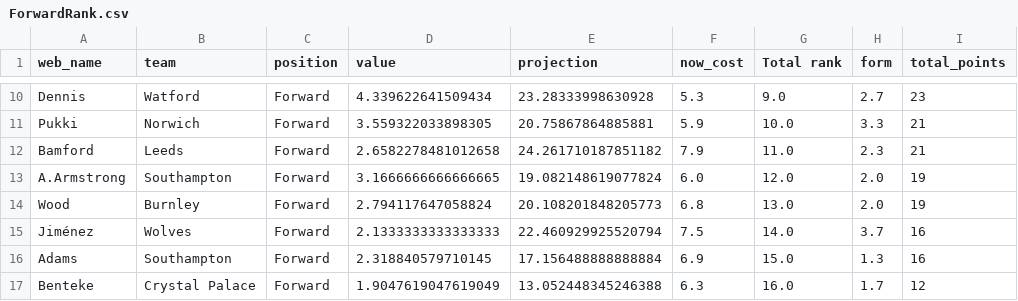
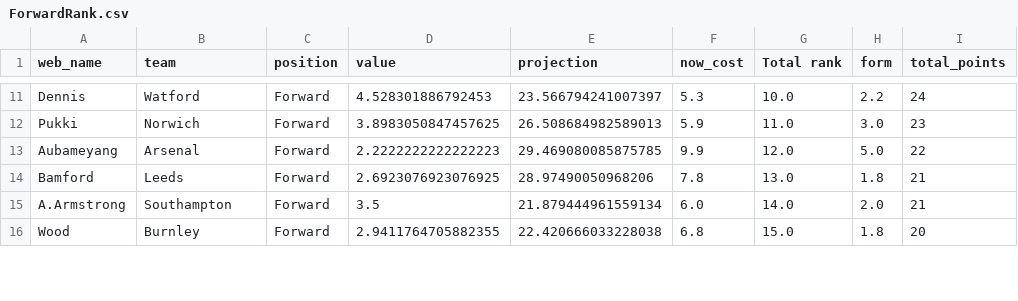
Before and after one commit to enrique-bustamante/Super-Performer-Stocks, a CSV file: epl-ml-v3.0/rankings/ForwardRank.csv, drawn as a sheet; only a part is shown, gaps mark what is left out; removed rows and columns are numbered as before the commit, all else as after; the diff covers the shown part only; the diff names each change by its address in the sheet, - before the commit and + after, or states it on an @@ line.

```diff
--- a/epl-ml-v3.0/rankings/ForwardRank.csv
+++ b/epl-ml-v3.0/rankings/ForwardRank.csv
-D11 (value): 4.339622641509434
+D11 (value): 4.528301886792453
-E11 (projection): 23.28333998630928
+E11 (projection): 23.566794241007397
-G11 (Total rank): 9.0
+G11 (Total rank): 10.0
-H11 (form): 2.7
+H11 (form): 2.2
-I11 (total_points): 23
+I11 (total_points): 24
-D12 (value): 3.559322033898305
+D12 (value): 3.8983050847457625
-E12 (projection): 20.75867864885881
+E12 (projection): 26.508684982589013
-G12 (Total rank): 10.0
+G12 (Total rank): 11.0
-H12 (form): 3.3
+H12 (form): 3.0
-I12 (total_points): 21
+I12 (total_points): 23
+row 13: Aubameyang | Arsenal | Forward | 2.2222222222222223 | 29.469080085875785 | 9.9 | 12.0 | 5.0 | 22
-D14 (value): 2.6582278481012658
+D14 (value): 2.6923076923076925
-E14 (projection): 24.261710187851182
+E14 (projection): 28.97490050968206
-F14 (now_cost): 7.9
+F14 (now_cost): 7.8
-G14 (Total rank): 11.0
+G14 (Total rank): 13.0
-H14 (form): 2.3
+H14 (form): 1.8
-D15 (value): 3.1666666666666665
+D15 (value): 3.5
-E15 (projection): 19.082148619077824
+E15 (projection): 21.879444961559134
-G15 (Total rank): 12.0
+G15 (Total rank): 14.0
-I15 (total_points): 19
+I15 (total_points): 21
-D16 (value): 2.794117647058824
+D16 (value): 2.9411764705882355
-E16 (projection): 20.108201848205773
+E16 (projection): 22.420666033228038
-G16 (Total rank): 13.0
+G16 (Total rank): 15.0
-H16 (form): 2.0
+H16 (form): 1.8
-I16 (total_points): 19
+I16 (total_points): 20
-row 15: Jiménez | Wolves | Forward | 2.1333333333333333 | 22.460929925520794 | 7.5 | 14.0 | 3.7 | 16
-row 16: Adams | Southampton | Forward | 2.318840579710145 | 17.156488888888884 | 6.9 | 15.0 | 1.3 | 16
-row 17: Benteke | Crystal Palace | Forward | 1.9047619047619049 | 13.052448345246388 | 6.3 | 16.0 | 1.7 | 12
```
Also changed, not shown: 4 added rows, 2 removed rows and 35 edited cells elsewhere in this file, epl-ml-v3.0/rankings/DefenderRank.csv, epl-ml-v3.0/rankings/GoalieRank.csv, 16 other files.
